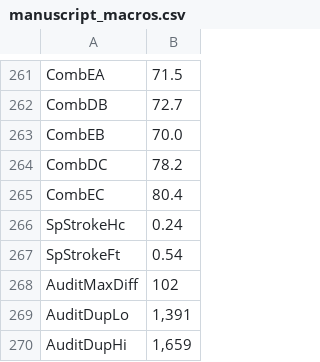
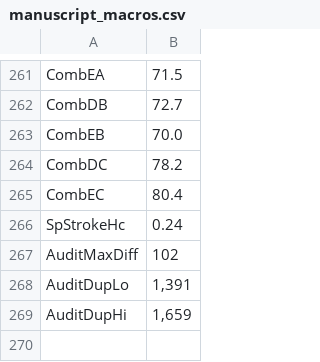
Before and after one commit to LegendaryBeast/banglahand-handedness-, a CSV file: results/final42_2026-10-19/manuscript_macros.csv, drawn as a sheet; only a part is shown, gaps mark what is left out; the diff names each change by its address in the sheet, - before the commit and + after, or states it on an @@ line.

```diff
--- a/results/final42_2026-10-19/manuscript_macros.csv
+++ b/results/final42_2026-10-19/manuscript_macros.csv
-row 267: SpStrokeFt | 0.54
```
Also changed, not shown: results/final42_2026-10-19/writer_correctness_spearman.csv, 4 other files.
